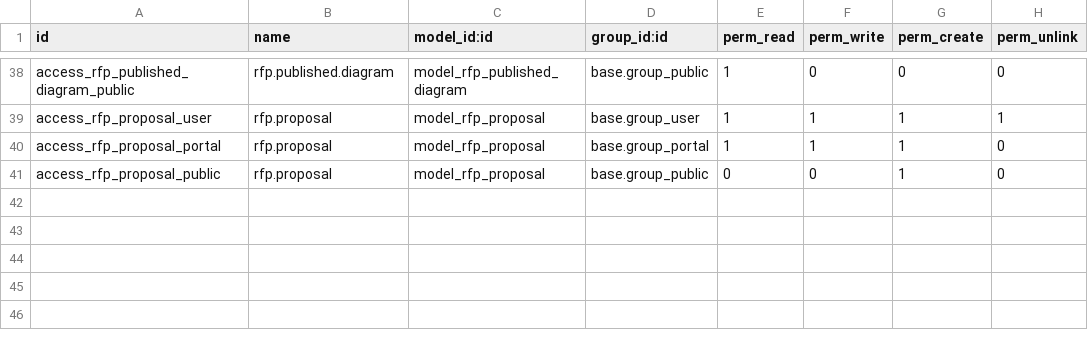
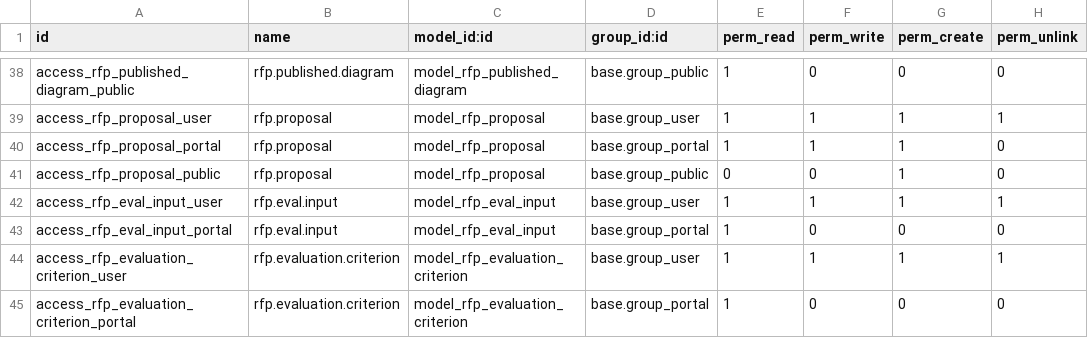
Before and after one commit to Alifaleh/project_rfp_ai, a CSV file: security/ir.model.access.csv, drawn as a sheet; only a part is shown, gaps mark what is left out.

Commit message:
Implement AI-driven evaluation criteria gathering and generation for projects, including new models, prompts, and UI components.

```diff
--- a/security/ir.model.access.csv
+++ b/security/ir.model.access.csv
@@ -41 +41,5 @@ access_rfp_proposal_portal,rfp.proposal,model_rfp_proposal,base.group_portal,1,1
 access_rfp_proposal_public,rfp.proposal,model_rfp_proposal,base.group_public,0,0,1,0
+access_rfp_eval_input_user,rfp.eval.input,model_rfp_eval_input,base.group_user,1,1,1,1
+access_rfp_eval_input_portal,rfp.eval.input,model_rfp_eval_input,base.group_portal,1,0,0,0
+access_rfp_evaluation_criterion_user,rfp.evaluation.criterion,model_rfp_evaluation_criterion,base.group_user,1,1,1,1
+access_rfp_evaluation_criterion_portal,rfp.evaluation.criterion,model_rfp_evaluation_criterion,base.group_portal,1,0,0,0
```
Also changed, not shown: 12 other files.
